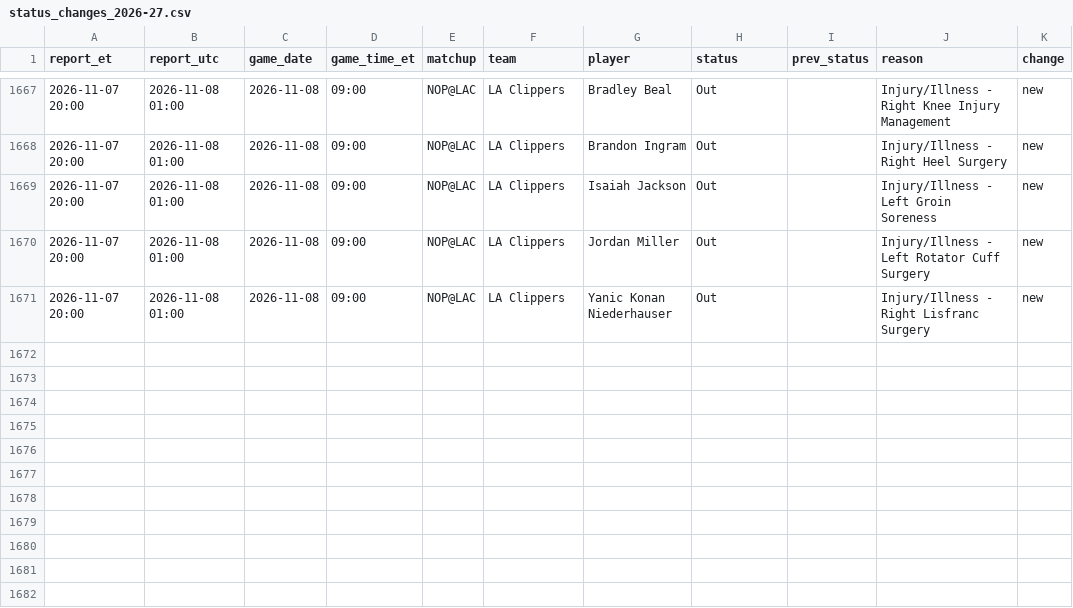
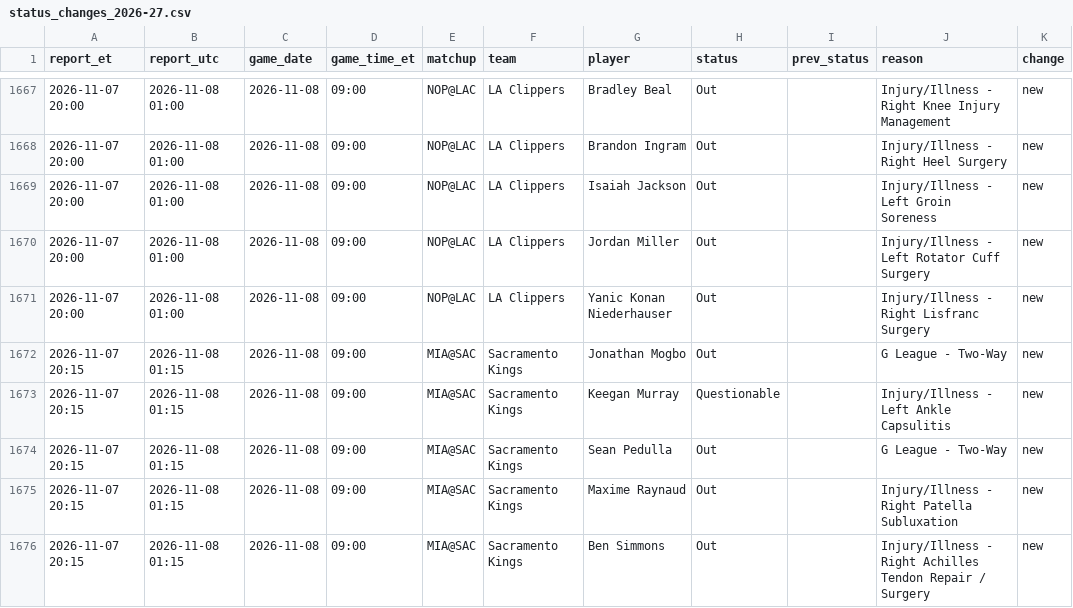
Before and after one commit to kanyewestlover55/beat_ye_bookie, a CSV file: data/injuries/status_changes_2026-27.csv, drawn as a sheet; only a part is shown, gaps mark what is left out; the diff names each change by its address in the sheet, - before the commit and + after, or states it on an @@ line.

Commit message:
injury reports 2026-11-08T04:10Z

```diff
--- a/data/injuries/status_changes_2026-27.csv
+++ b/data/injuries/status_changes_2026-27.csv
+row 1672: 2026-11-07 20:15 | 2026-11-08 01:15 | 2026-11-08 | 09:00 | MIA@SAC | Sacramento Kings | Jonathan Mogbo | Out |  | G League - Two-Way | new
+row 1673: 2026-11-07 20:15 | 2026-11-08 01:15 | 2026-11-08 | 09:00 | MIA@SAC | Sacramento Kings | Keegan Murray | Questionable |  | Injury/Illness - Left Ankle Capsulitis | new
+row 1674: 2026-11-07 20:15 | 2026-11-08 01:15 | 2026-11-08 | 09:00 | MIA@SAC | Sacramento Kings | Sean Pedulla | Out |  | G League - Two-Way | new
+row 1675: 2026-11-07 20:15 | 2026-11-08 01:15 | 2026-11-08 | 09:00 | MIA@SAC | Sacramento Kings | Maxime Raynaud | Out |  | Injury/Illness - Right Patella Subluxation | new
+row 1676: 2026-11-07 20:15 | 2026-11-08 01:15 | 2026-11-08 | 09:00 | MIA@SAC | Sacramento Kings | Ben Simmons | Out |  | Injury/Illness - Right Achilles Tendon Repair / Surgery | new
```
Also changed, not shown: data/injuries/reports_log.csv, 1 other file.
